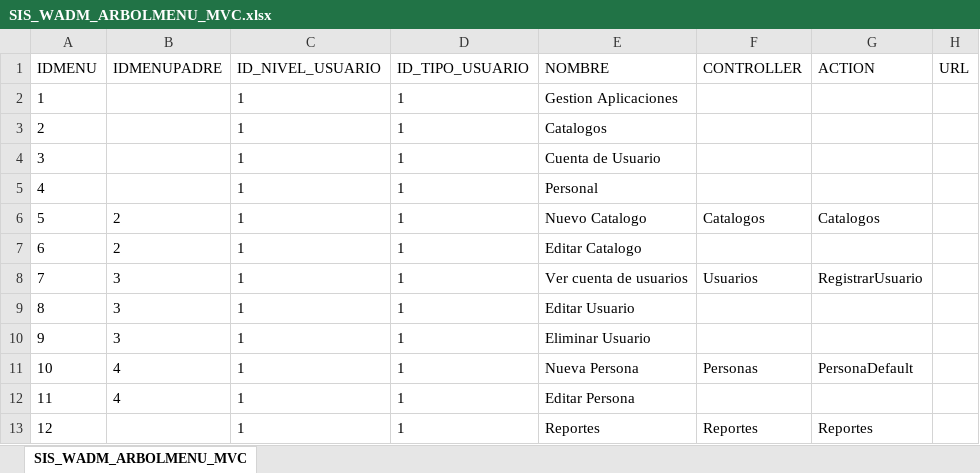
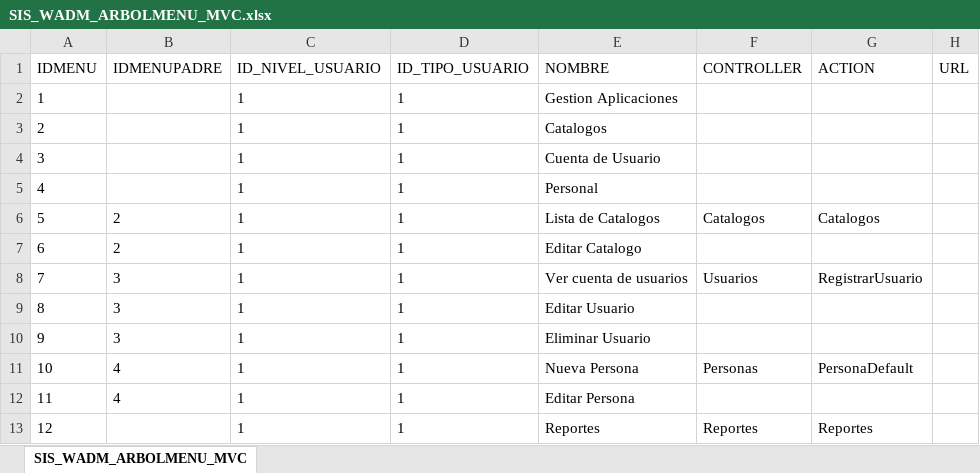
Before and after one commit to SithLordStarkiller/Desarrollo, an Excel workbook: Proyectos Personales/Universidad/Documentacion/Catalogos/Respaldo Catalogos/SIS_WADM_ARBOLMENU_MVC.xlsx, sheet SIS_WADM_ARBOLMENU_MVC, drawn as a sheet; values as stored, in another font and other column widths than the file's, no borders; the diff names each change by its address in the sheet, - before the commit and + after, or states it on an @@ line.

```diff
--- a/Proyectos Personales/Universidad/Documentacion/Catalogos/Respaldo Catalogos/SIS_WADM_ARBOLMENU_MVC.xlsx (sheet SIS_WADM_ARBOLMENU_MVC)
+++ b/Proyectos Personales/Universidad/Documentacion/Catalogos/Respaldo Catalogos/SIS_WADM_ARBOLMENU_MVC.xlsx (sheet SIS_WADM_ARBOLMENU_MVC)
-E6 (NOMBRE): Nuevo Catalogo
+E6 (NOMBRE): Lista de Catalogos
```
Also changed, not shown: Proyectos Personales/Universidad/Documentacion/Catalogos/Respaldo Catalogos/DIR_DIRECCIONES.xlsx, Proyectos Personales/Universidad/Documentacion/Catalogos/Respaldo Catalogos/PER_CAT_NACIONALIDAD.xlsx, 24 other files.
